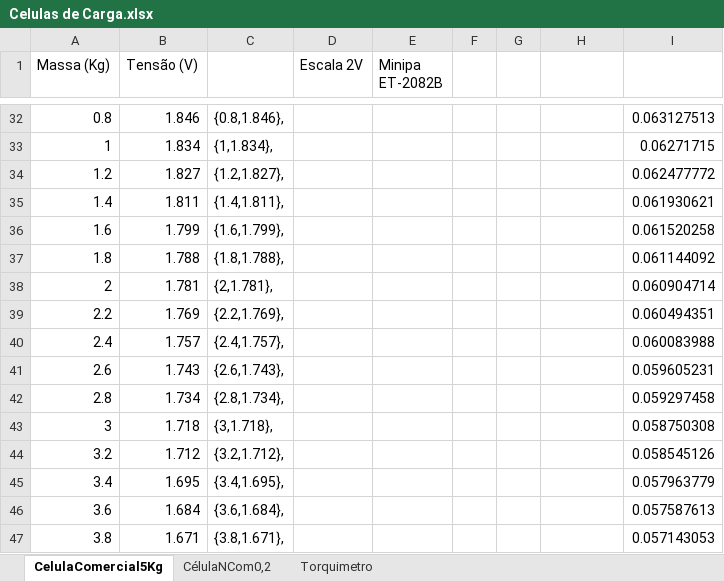
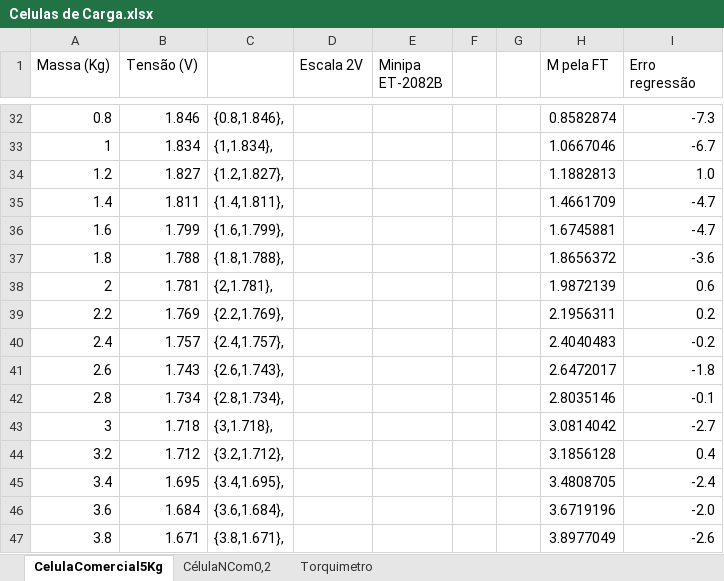
Before and after one commit to Rogiel/UFRGS-instrumentacao-lab5, an Excel workbook: Resources/Excel/Celulas de Carga.xlsx, sheet CelulaComercial5Kg, drawn as a sheet; only a part is shown, gaps mark what is left out; values as stored, in another font and other column widths than the file's, no borders; charts and pictures not drawn; the diff covers the shown part only; the diff names each change by its address in the sheet, - before the commit and + after, or states it on an @@ line.

```diff
--- a/Resources/Excel/Celulas de Carga.xlsx (sheet CelulaComercial5Kg)
+++ b/Resources/Excel/Celulas de Carga.xlsx (sheet CelulaComercial5Kg)
-H1: (empty)
+H1: M pela FT
-I1: (empty)
+I1: Erro regressão
-H32 (M pela FT): (empty)
+H32 (M pela FT): 0.8582874
-I32 (Erro regressão): 0.063127513
+I32 (Erro regressão): -7.3
-H33 (M pela FT): (empty)
+H33 (M pela FT): 1.0667046
-I33 (Erro regressão): 0.06271715
+I33 (Erro regressão): -6.7
-H34 (M pela FT): (empty)
+H34 (M pela FT): 1.1882813
-I34 (Erro regressão): 0.062477772
+I34 (Erro regressão): 1.0
-H35 (M pela FT): (empty)
+H35 (M pela FT): 1.4661709
-I35 (Erro regressão): 0.061930621
+I35 (Erro regressão): -4.7
-H36 (M pela FT): (empty)
+H36 (M pela FT): 1.6745881
-I36 (Erro regressão): 0.061520258
+I36 (Erro regressão): -4.7
-H37 (M pela FT): (empty)
+H37 (M pela FT): 1.8656372
-I37 (Erro regressão): 0.061144092
+I37 (Erro regressão): -3.6
-H38 (M pela FT): (empty)
+H38 (M pela FT): 1.9872139
-I38 (Erro regressão): 0.060904714
+I38 (Erro regressão): 0.6
-H39 (M pela FT): (empty)
+H39 (M pela FT): 2.1956311
-I39 (Erro regressão): 0.060494351
+I39 (Erro regressão): 0.2
-H40 (M pela FT): (empty)
+H40 (M pela FT): 2.4040483
-I40 (Erro regressão): 0.060083988
+I40 (Erro regressão): -0.2
-H41 (M pela FT): (empty)
+H41 (M pela FT): 2.6472017
-I41 (Erro regressão): 0.059605231
+I41 (Erro regressão): -1.8
-H42 (M pela FT): (empty)
+H42 (M pela FT): 2.8035146
-I42 (Erro regressão): 0.059297458
+I42 (Erro regressão): -0.1
-H43 (M pela FT): (empty)
+H43 (M pela FT): 3.0814042
-I43 (Erro regressão): 0.058750308
+I43 (Erro regressão): -2.7
-H44 (M pela FT): (empty)
+H44 (M pela FT): 3.1856128
-I44 (Erro regressão): 0.058545126
+I44 (Erro regressão): 0.4
-H45 (M pela FT): (empty)
+H45 (M pela FT): 3.4808705
-I45 (Erro regressão): 0.057963779
+I45 (Erro regressão): -2.4
-H46 (M pela FT): (empty)
+H46 (M pela FT): 3.6719196
-I46 (Erro regressão): 0.057587613
+I46 (Erro regressão): -2.0
-H47 (M pela FT): (empty)
+H47 (M pela FT): 3.8977049
-I47 (Erro regressão): 0.057143053
+I47 (Erro regressão): -2.6
```
Also changed, not shown: 72 edited cells and cell formats elsewhere in this sheet, sheet CélulaNCom0,2, charts or pictures, 7 other files.
